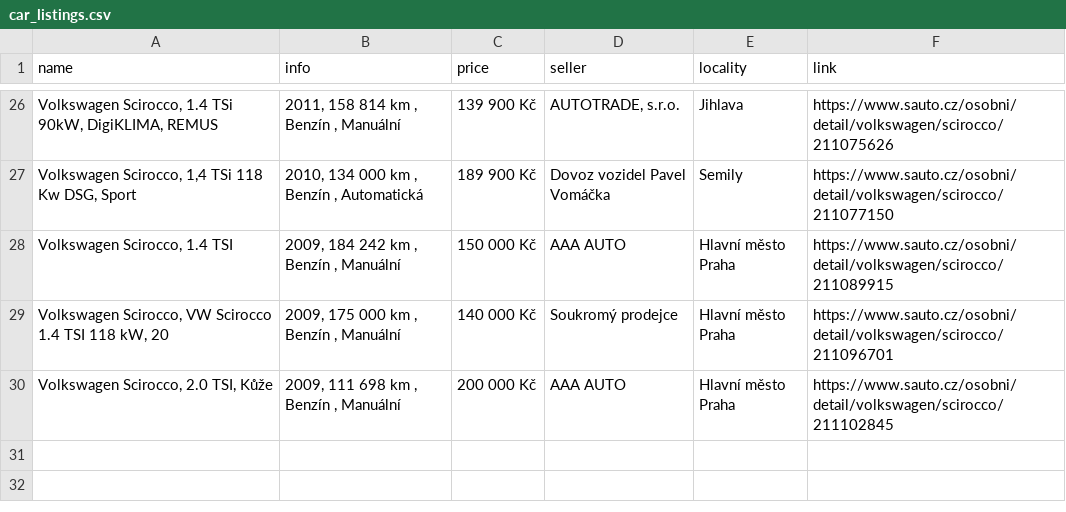
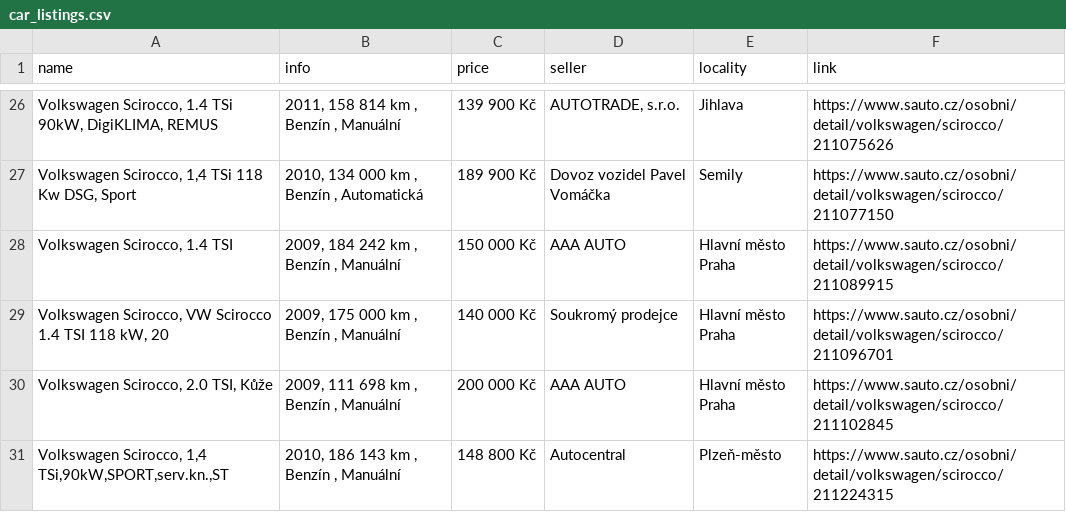
Before and after one commit to DanSvoboda/SciroccoScrap, a CSV file: car_listings.csv, drawn as a sheet; only a part is shown, gaps mark what is left out; the diff names each change by its address in the sheet, - before the commit and + after, or states it on an @@ line.

```diff
--- a/car_listings.csv
+++ b/car_listings.csv
+row 31: Volkswagen Scirocco, 1,4 TSi,90kW,SPORT,serv.kn.,ST | 2010, 186 143 km , Benzín , Manuální | 148 800 Kč | Autocentral | Plzeň-město | https://www.sauto.cz/osobni/detail/volkswagen/scirocco/211224315
```
